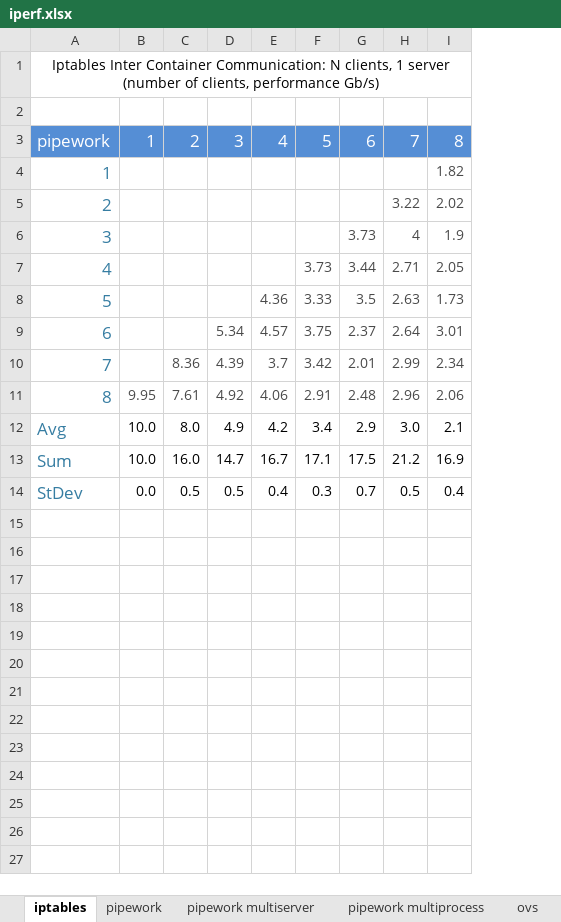
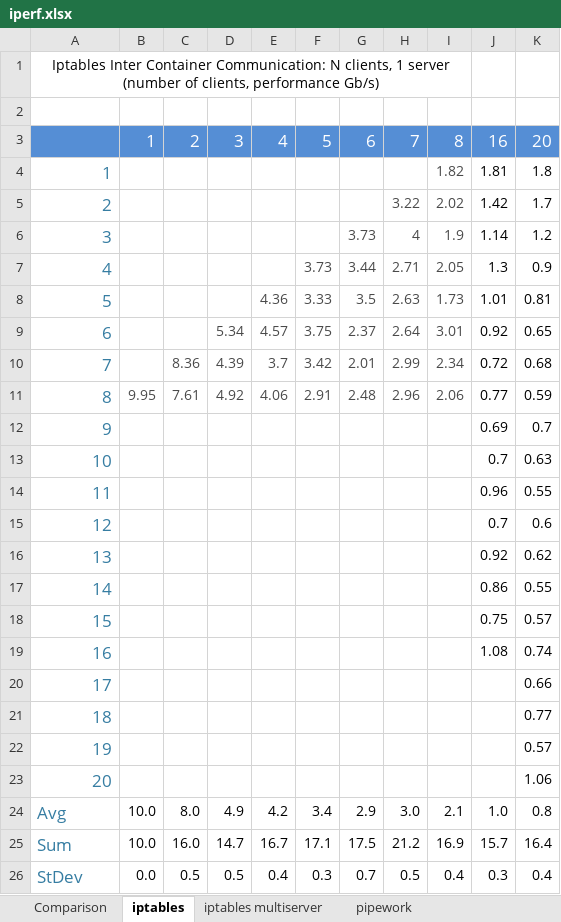
Before and after one commit to pyotr777/dockerNetworkBenchmarkTools, an Excel workbook: iperf.xlsx, sheet iptables, drawn as a sheet; values as stored, in another font and other column widths than the file's, no borders; charts and pictures not drawn; the diff names each change by its address in the sheet, - before the commit and + after, or states it on an @@ line.

```diff
--- a/iperf.xlsx (sheet iptables)
+++ b/iperf.xlsx (sheet iptables)
+sheet tab: Comparison
+sheet tab: iptables multiserver
+column J, rows 3-11: 16 | 1.81 | 1.42 | 1.14 | 1.3 | 1.01 | 0.92 | 0.72 | 0.77; rows 24-26: 1.0 | 15.7 | 0.3
+column K, rows 3-11: 20 | 1.8 | 1.7 | 1.2 | 0.9 | 0.81 | 0.65 | 0.68 | 0.59; rows 24-26: 0.8 | 16.4 | 0.4
@@ column A renumbered in row 3 @@
+row 12: 9 |  |  |  |  |  |  |  |  | 0.69 | 0.7
+row 13: 10 |  |  |  |  |  |  |  |  | 0.7 | 0.63
+row 14: 11 |  |  |  |  |  |  |  |  | 0.96 | 0.55
+row 15: 12 |  |  |  |  |  |  |  |  | 0.7 | 0.6
+row 16: 13 |  |  |  |  |  |  |  |  | 0.92 | 0.62
+row 17: 14 |  |  |  |  |  |  |  |  | 0.86 | 0.55
+row 18: 15 |  |  |  |  |  |  |  |  | 0.75 | 0.57
+row 19: 16 |  |  |  |  |  |  |  |  | 1.08 | 0.74
+row 20: 17 |  |  |  |  |  |  |  |  |  | 0.66
+row 21: 18 |  |  |  |  |  |  |  |  |  | 0.77
+row 22: 19 |  |  |  |  |  |  |  |  |  | 0.57
+row 23: 20 |  |  |  |  |  |  |  |  |  | 1.06
```
Also changed, not shown: sheet pipework multiserver, sheet ovs multiprocess, sheet pipework multiprocess, sheet ovs multiserver, sheet pipework, sheet ovs, other sheet tabs, formulas that keep their value, charts or pictures, 13 other files.
